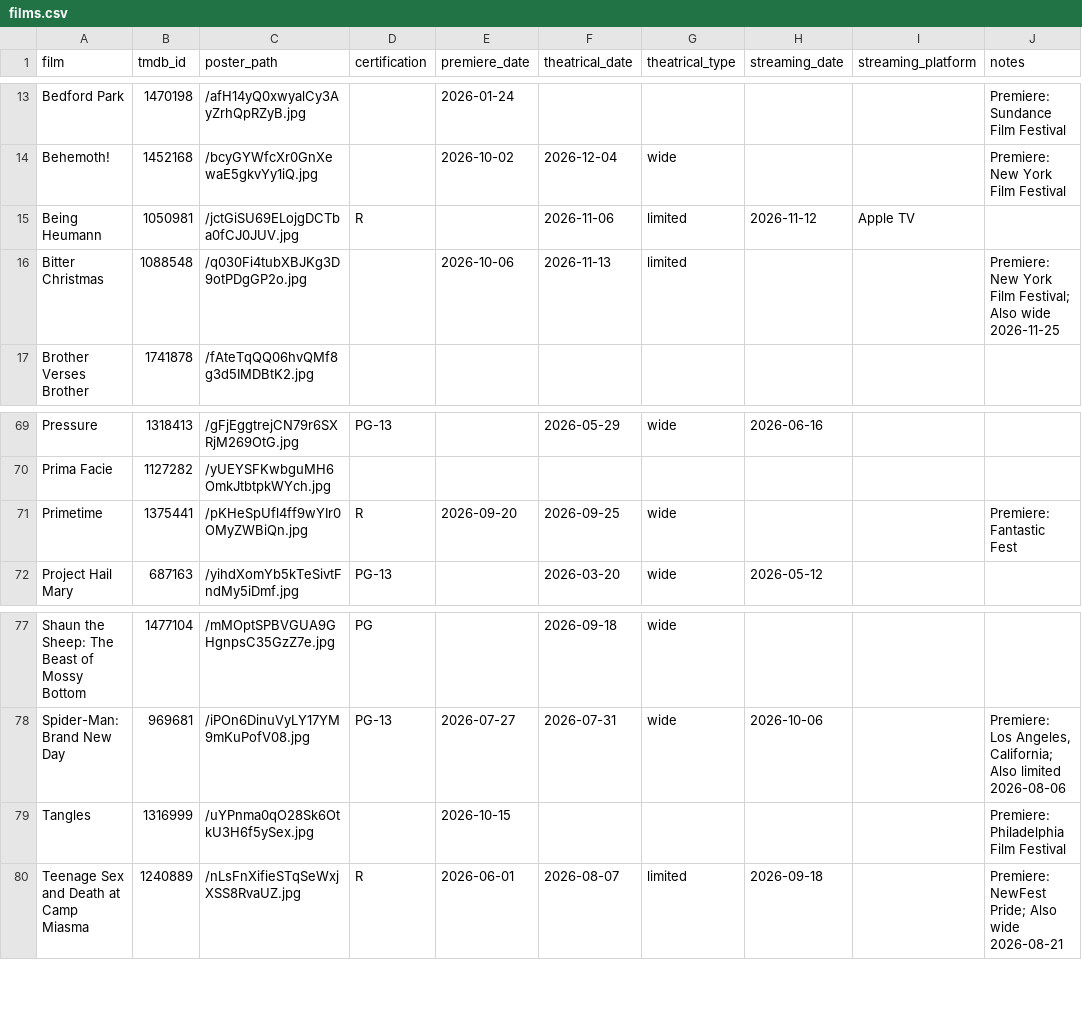
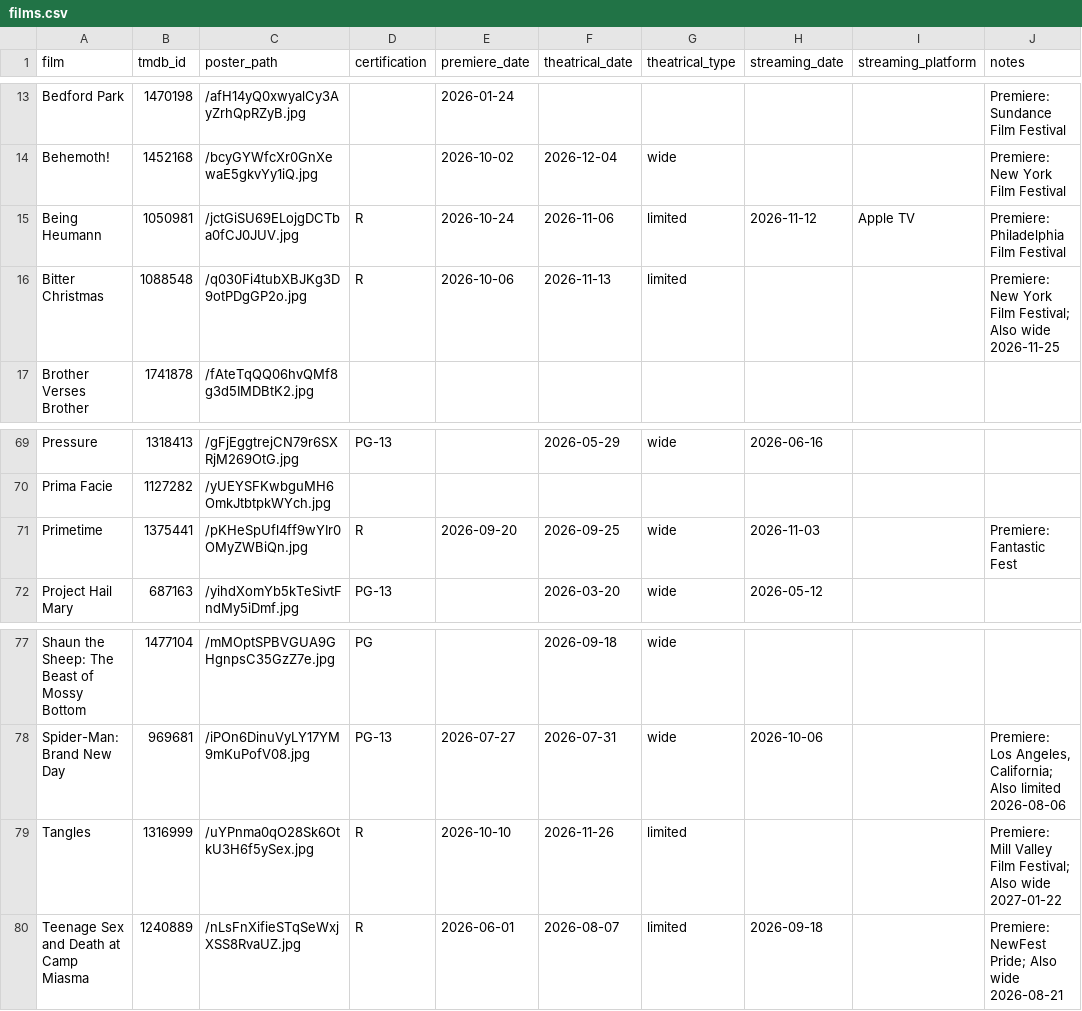
Before and after one commit to mattheuscolyn/oscars-dashboard, a CSV file: data/films.csv, drawn as a sheet; only a part is shown, gaps mark what is left out; the diff names each change by its address in the sheet, - before the commit and + after, or states it on an @@ line.

```diff
--- a/data/films.csv
+++ b/data/films.csv
-E15 (premiere_date): (empty)
+E15 (premiere_date): 2026-10-24
-J15 (notes): (empty)
+J15 (notes): Premiere: Philadelphia Film Festival
-D16 (certification): (empty)
+D16 (certification): R
-H71 (streaming_date): (empty)
+H71 (streaming_date): 2026-11-03
-D79 (certification): (empty)
+D79 (certification): R
-E79 (premiere_date): 2026-10-15
+E79 (premiere_date): 2026-10-10
-F79 (theatrical_date): (empty)
+F79 (theatrical_date): 2026-11-26
-G79 (theatrical_type): (empty)
+G79 (theatrical_type): limited
-J79 (notes): Premiere: Philadelphia Film Festival
+J79 (notes): Premiere: Mill Valley Film Festival; Also wide 2027-01-22
```
Also changed, not shown: 1 other file.
